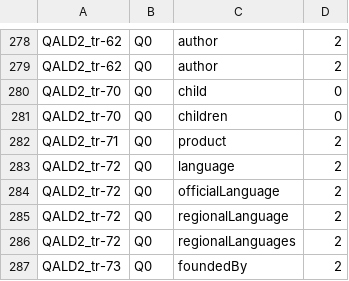
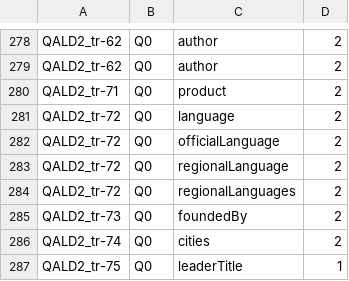
Before and after one commit to feay1234/WikiHow-Task-Based, a TSV file: data/cedr/eai-qrel.tsv, drawn as a sheet; only a part is shown, gaps mark what is left out; the shorter side is filled out with more unchanged rows.

```diff
--- a/data/cedr/eai-qrel.tsv
+++ b/data/cedr/eai-qrel.tsv
@@ -279,4 +279,2 @@ QALD2_tr-62	Q0	author	2
 QALD2_tr-62	Q0	author	2
-QALD2_tr-70	Q0	child	0
-QALD2_tr-70	Q0	children	0
 QALD2_tr-71	Q0	product	2
```
Also changed, not shown: data/cedr/eai-train0.tsv, data/cedr/eai-train1.tsv, 13 other files.
